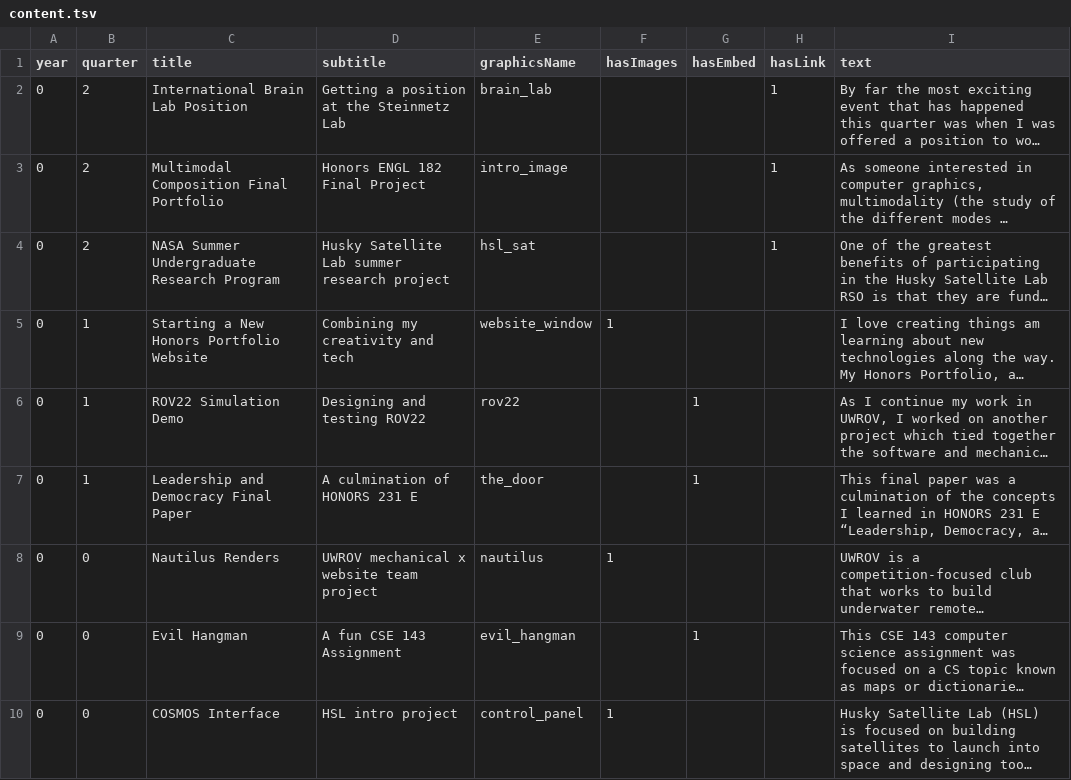
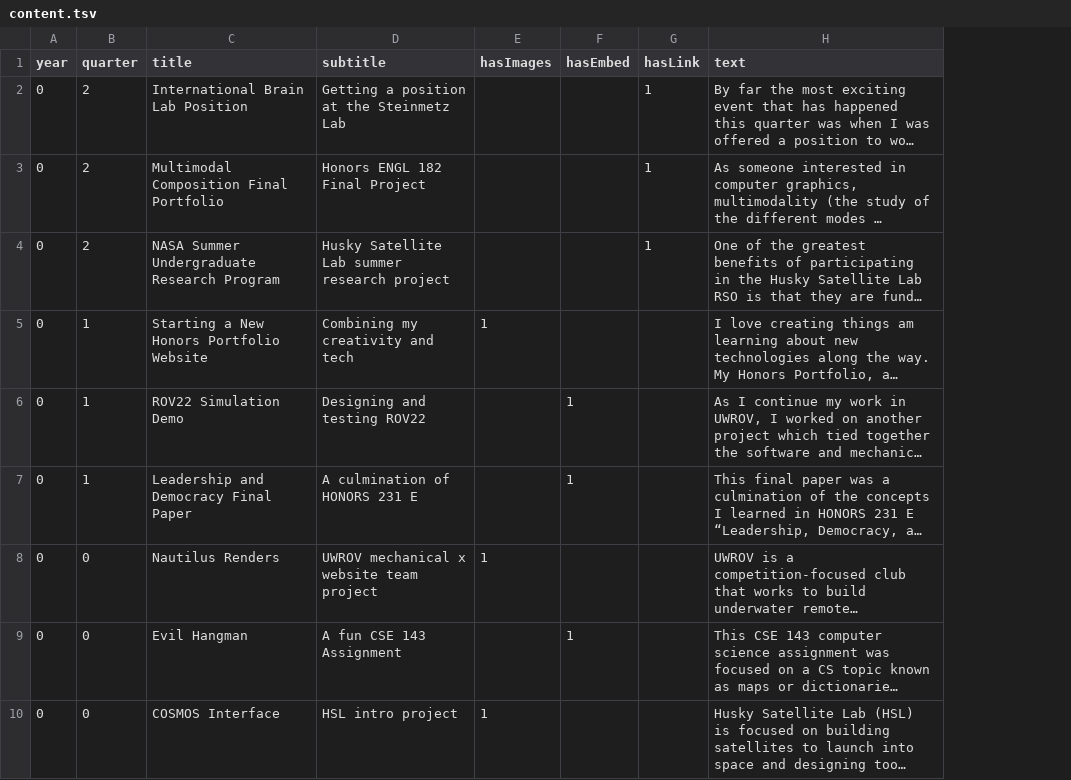
Before and after one commit to kjy5/honors-portfolio, a TSV file: src/assets/content.tsv, drawn as a sheet; only a part is shown; long unchanged cells end in …; the diff names each change by its address in the sheet, - before the commit and + after, or states it on an @@ line.

Commit message:
Added nautilus, render all graphics

```diff
--- a/src/assets/content.tsv
+++ b/src/assets/content.tsv
-column E (graphicsName), rows 2-10: brain_lab | intro_image | hsl_sat | website_window | rov22 | the_door | nautilus | evil_hangman | control_panel
```
Also changed, not shown: 2 other files.
